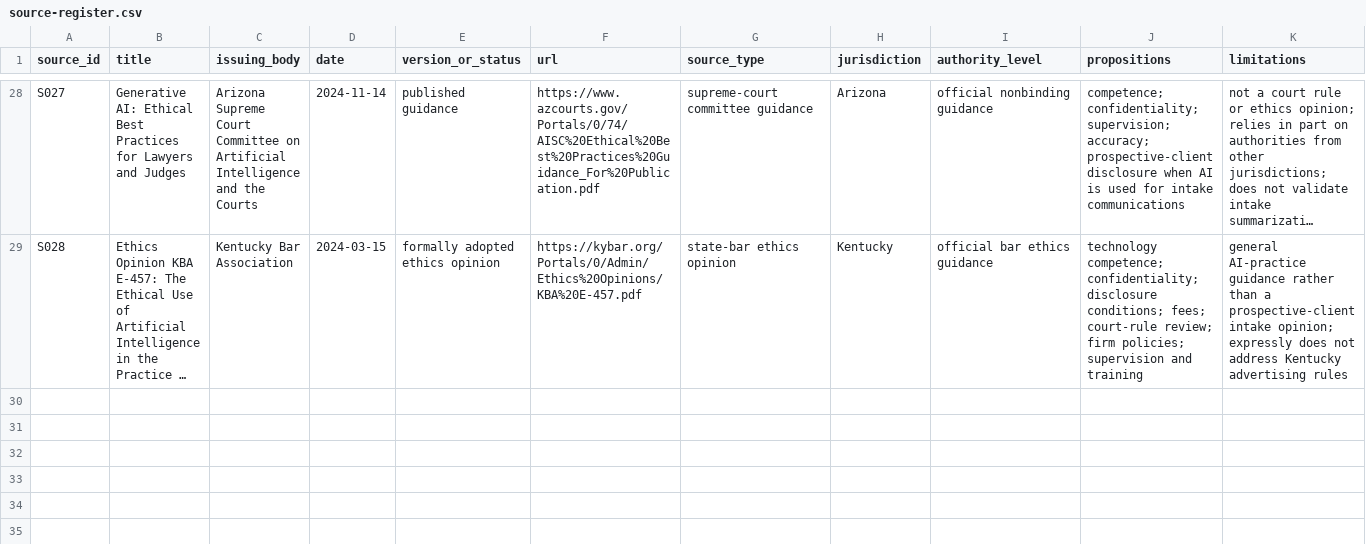
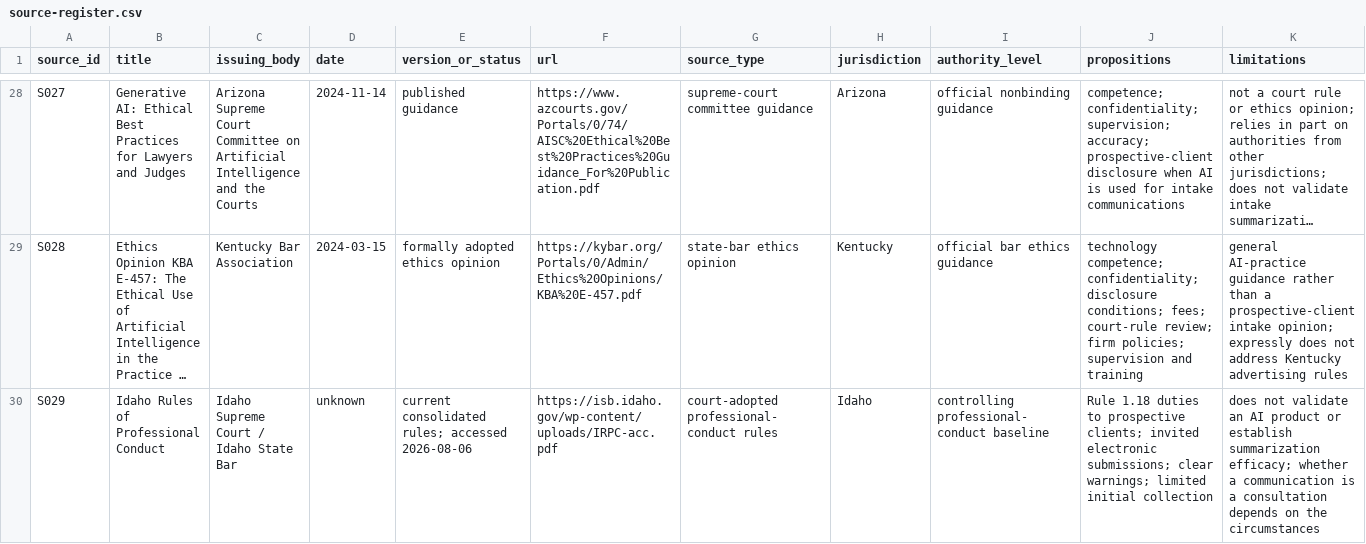
Before and after one commit to rn-collins/aloha-ai-consulting, a CSV file: content/decision-desk/01-intake/source-register.csv, drawn as a sheet; only a part is shown, gaps mark what is left out; long unchanged cells end in …; rows hold the shown columns only; the diff names each change by its address in the sheet, - before the commit and + after, or states it on an @@ line.

Commit message:
Verify Idaho Issue 1 authority

```diff
--- a/content/decision-desk/01-intake/source-register.csv
+++ b/content/decision-desk/01-intake/source-register.csv
+row 30: S029 | Idaho Rules of Professional Conduct | Idaho Supreme Court / Idaho State Bar | unknown | current consolidated rules; accessed 2026-08-06 | https://isb.idaho.gov/wp-content/uploads/IRPC-acc.pdf | court-adopted professional-conduct rules | Idaho | controlling professional-conduct baseline | Rule 1.18 duties to prospective clients; invited electronic submissions; clear warnings; limited initial collection | does not validate an AI product or establish summarization efficacy; whether a communication is a consultation depends on the circumstances
```
